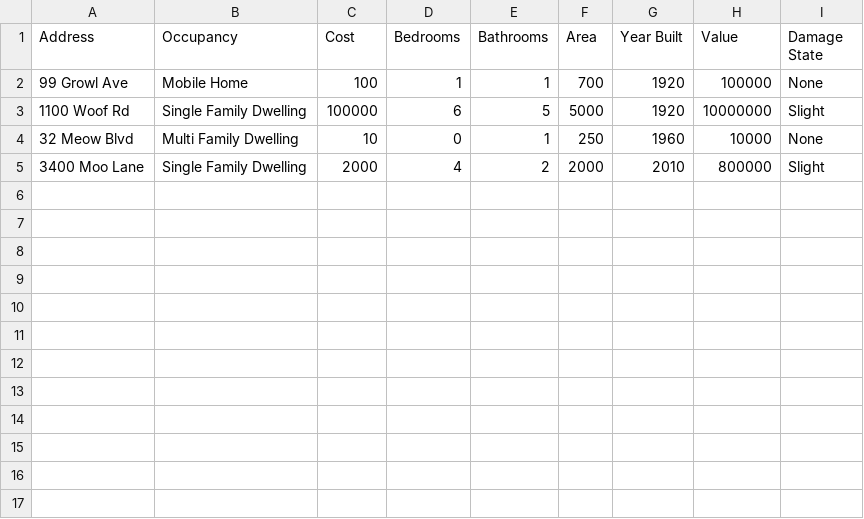
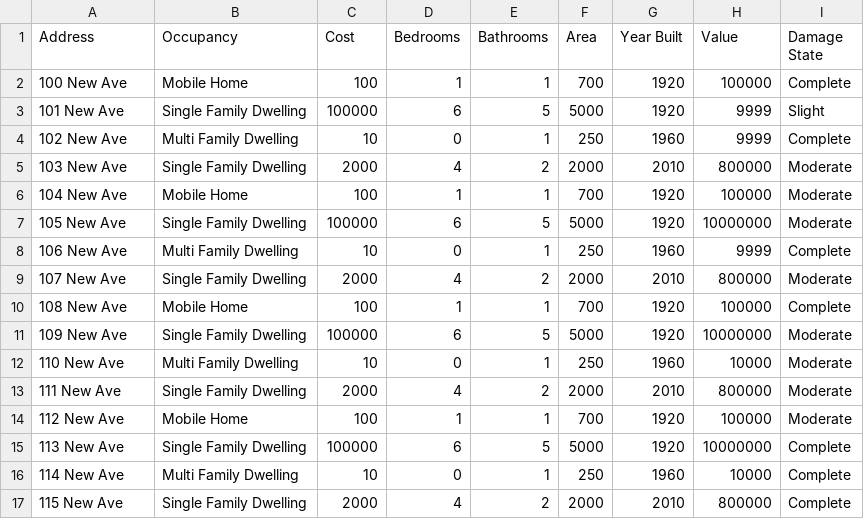
Before and after one commit to scottbmiles/DESaster, a CSV file: inputs/housing_stock_test.csv, drawn as a sheet.

Commit message:
Put patience feature in house search; created a rebuild function for vacant housing stock

```diff
--- a/inputs/housing_stock_test.csv
+++ b/inputs/housing_stock_test.csv
@@ -1,5 +1,17 @@
 Address,Occupancy,Cost,Bedrooms,Bathrooms,Area,Year Built,Value,Damage State
-99 Growl Ave,Mobile Home,100,1,1,700,1920,100000,None
-1100 Woof Rd,Single Family Dwelling,100000,6,5,5000,1920,10000000,Slight
-32 Meow Blvd,Multi Family Dwelling,10,0,1,250,1960,10000,None
-3400 Moo Lane,Single Family Dwelling,2000,4,2,2000,2010,800000,Slight
+100 New Ave,Mobile Home,100,1,1,700,1920,100000,Complete
+101 New Ave,Single Family Dwelling,100000,6,5,5000,1920,9999,Slight
+102 New Ave,Multi Family Dwelling,10,0,1,250,1960,9999,Complete
+103 New Ave,Single Family Dwelling,2000,4,2,2000,2010,800000,Moderate
+104 New Ave,Mobile Home,100,1,1,700,1920,100000,Moderate
+105 New Ave,Single Family Dwelling,100000,6,5,5000,1920,10000000,Moderate
+106 New Ave,Multi Family Dwelling,10,0,1,250,1960,9999,Complete
+107 New Ave,Single Family Dwelling,2000,4,2,2000,2010,800000,Moderate
+108 New Ave,Mobile Home,100,1,1,700,1920,100000,Complete
+109 New Ave,Single Family Dwelling,100000,6,5,5000,1920,10000000,Moderate
+110 New Ave,Multi Family Dwelling,10,0,1,250,1960,10000,Moderate
+111 New Ave,Single Family Dwelling,2000,4,2,2000,2010,800000,Moderate
+112 New Ave,Mobile Home,100,1,1,700,1920,100000,Moderate
+113 New Ave,Single Family Dwelling,100000,6,5,5000,1920,10000000,Complete
+114 New Ave,Multi Family Dwelling,10,0,1,250,1960,10000,Complete
+115 New Ave,Single Family Dwelling,2000,4,2,2000,2010,800000,Complete
```
Also changed, not shown: inputs/household_inputs_test.csv, 5 other files.
